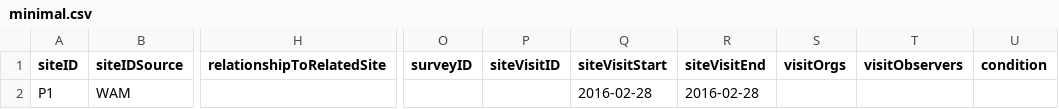
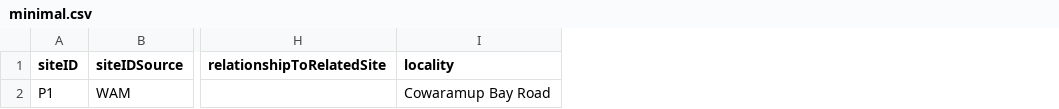
Before and after one commit to gaiaresources/abis-mapping, a CSV file: abis_mapping/templates/survey_site_data_v2/examples/minimal.csv, drawn as a sheet; only a part is shown, gaps mark what is left out; removed rows and columns are numbered as before the commit, all else as after; the diff names each change by its address in the sheet, - before the commit and + after, or states it on an @@ line.

Commit message:
BDRSPS-782 Schema changes for survey site data v2

```diff
--- a/abis_mapping/templates/survey_site_data_v2/examples/minimal.csv
+++ b/abis_mapping/templates/survey_site_data_v2/examples/minimal.csv
+column I (locality), row 2: Cowaramup Bay Road
-column O (surveyID), empty
-column P (siteVisitID), empty
-column Q (siteVisitStart), row 2: 2016-02-28
-column R (siteVisitEnd), row 2: 2016-02-28
-column S (visitOrgs), empty
-column T (visitObservers), empty
-column U (condition), empty
```
Also changed, not shown: abis_mapping/templates/survey_site_data_v2/survey_site_data.csv, 1 other file.
